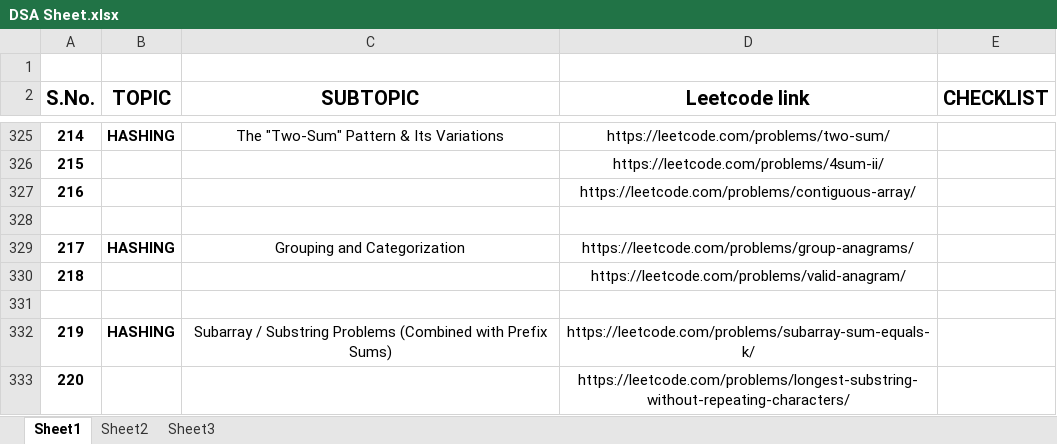
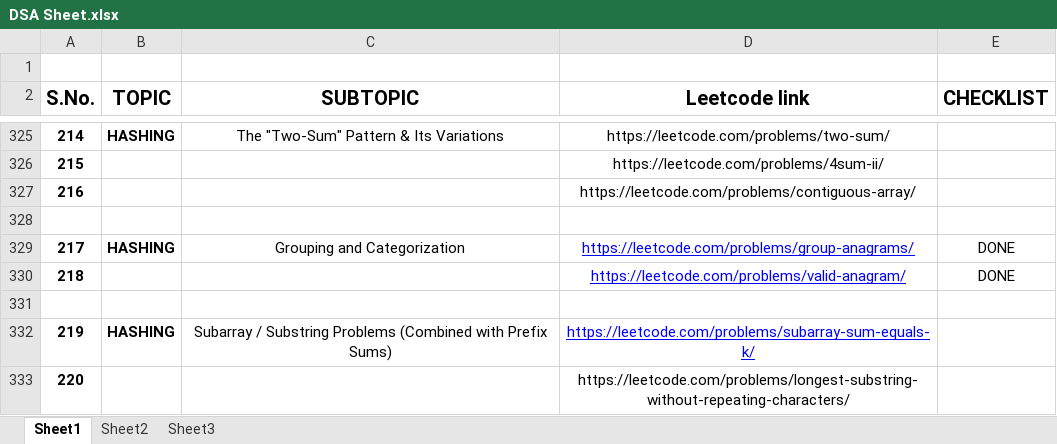
Before and after one commit to Arvik07/DSA-Patterns, an Excel workbook: DSA Sheet.xlsx, sheet Sheet1, drawn as a sheet; only a part is shown, gaps mark what is left out; values as stored, in another font and other column widths than the file's, no borders; the diff names each change by its address in the sheet, - before the commit and + after, or states it on an @@ line.

```diff
--- a/DSA Sheet.xlsx (sheet Sheet1)
+++ b/DSA Sheet.xlsx (sheet Sheet1)
@@ D329:D330 underline: off → on, text colour: black → #0000FF @@
-E329:E330 (CHECKLIST): (empty)
+E329:E330 (CHECKLIST): DONE
@@ D332 underline: off → on, text colour: black → #0000FF @@
```
Also changed, not shown: 3 other files.
